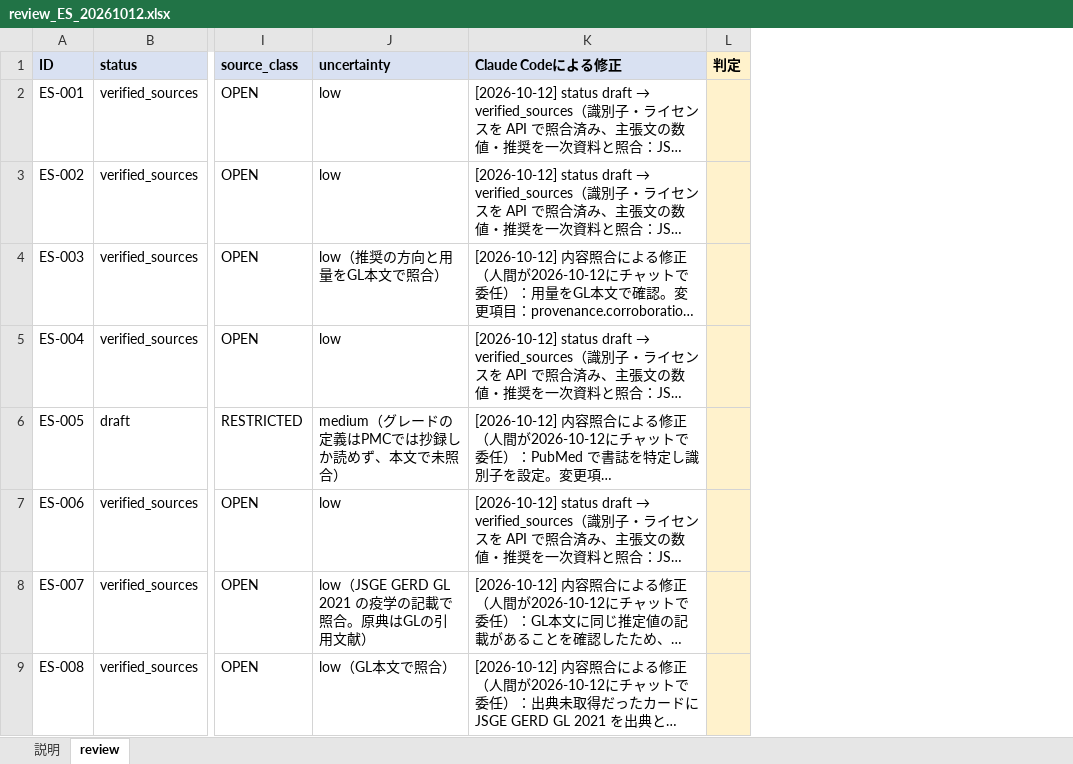
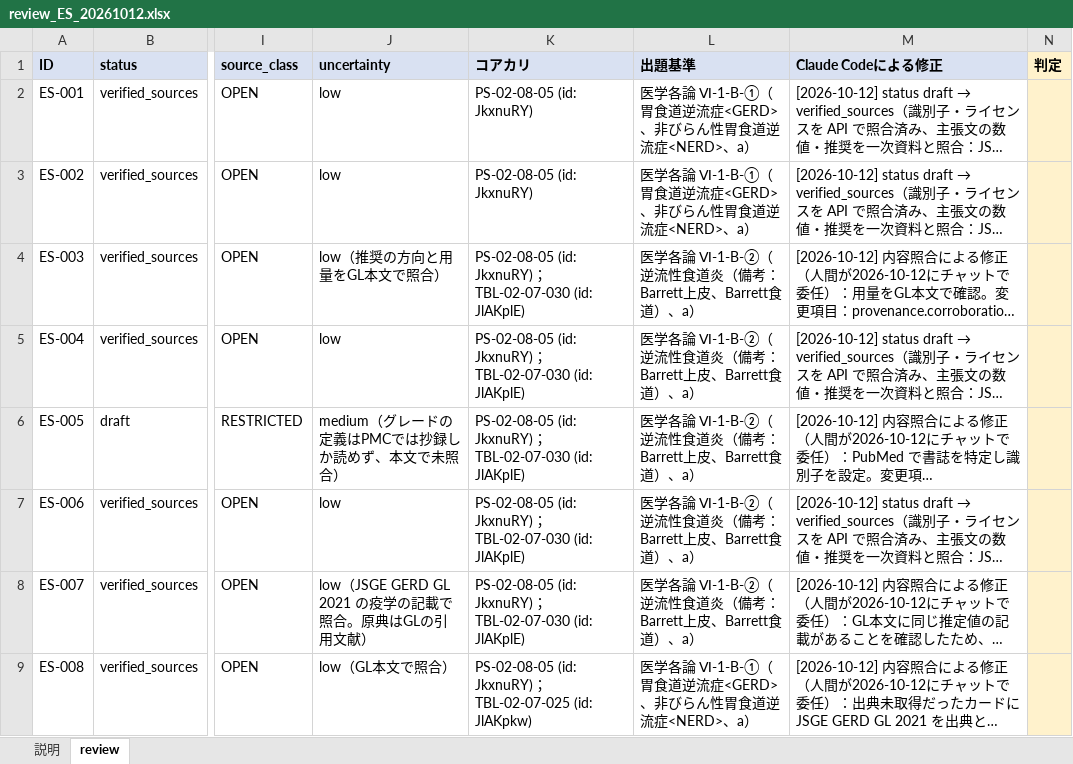
Before and after one commit to hm-cmed/cleanroom-facts, an Excel workbook: review/review_ES_20261012.xlsx, sheet review, drawn as a sheet; only a part is shown, gaps mark what is left out; long unchanged cells end in …; values as stored, in another font and other column widths than the file's, no borders; the diff names each change by its address in the sheet, - before the commit and + after, or states it on an @@ line.

```diff
--- a/review/review_ES_20261012.xlsx (sheet review)
+++ b/review/review_ES_20261012.xlsx (sheet review)
+column K (コアカリ), rows 2-9: PS-02-08-05 (id: JkxnuRY) | PS-02-08-05 (id: JkxnuRY) | PS-02-08-05 (id: JkxnuRY)；TBL-02-07-030 (id: JlAKplE) | PS-02-08-05 (id: JkxnuRY)；TBL-02-07-030 (id: JlAKplE) | PS-02-08-05 (id: JkxnuRY)；TBL-02-07-030 (id: JlAKplE) | PS-02-08-05 (id: JkxnuRY)；TBL-02-07-030 (id: JlAKplE) | PS-02-08-05 (id: JkxnuRY)；TBL-02-07-030 (id: JlAKplE) | PS-02-08-05 (id: JkxnuRY)；TBL-02-07-025 (id: JlAKpkw)
+column L (出題基準), rows 2-9: 医学各論 Ⅵ-1-B-①（胃食道逆流症<GERD>、非びらん性胃食道逆流症<NERD>、a） | 医学各論 Ⅵ-1-B-①（胃食道逆流症<GERD>、非びらん性胃食道逆流症<NERD>、a） | 医学各論 Ⅵ-1-B-②（逆流性食道炎（備考：Barrett上皮、Barrett食道）、a） | 医学各論 Ⅵ-1-B-②（逆流性食道炎（備考：Barrett上皮、Barrett食道）、a） | 医学各論 Ⅵ-1-B-②（逆流性食道炎（備考：Barrett上皮、Barrett食道）、a） | 医学各論 Ⅵ-1-B-②（逆流性食道炎（備考：Barrett上皮、Barrett食道）、a） | 医学各論 Ⅵ-1-B-②（逆流性食道炎（備考：Barrett上皮、Barrett食道）、a） | 医学各論 Ⅵ-1-B-①（胃食道逆流症<GERD>、非びらん性胃食道逆流症<NERD>、a）
```
Also changed, not shown: review/review_HP_20261012.xlsx, review/review_UG_20261012.xlsx, 4 other files.
